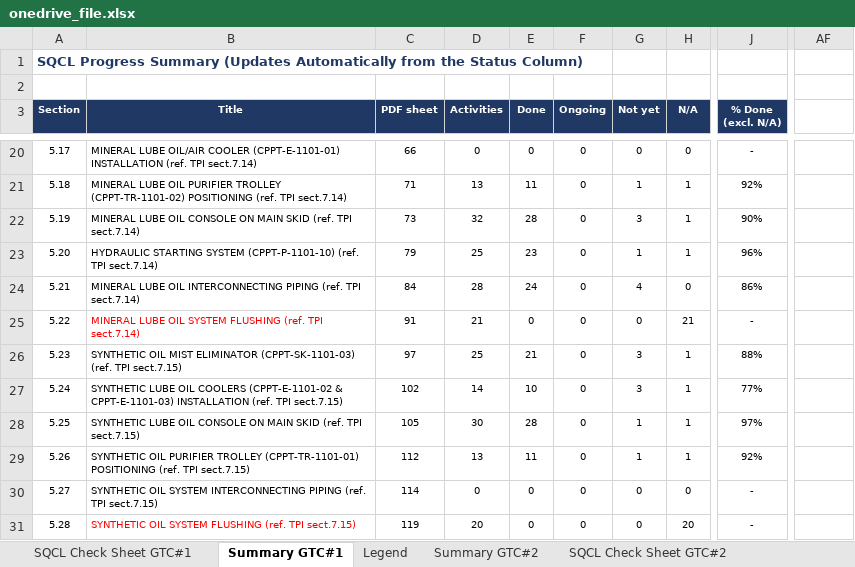
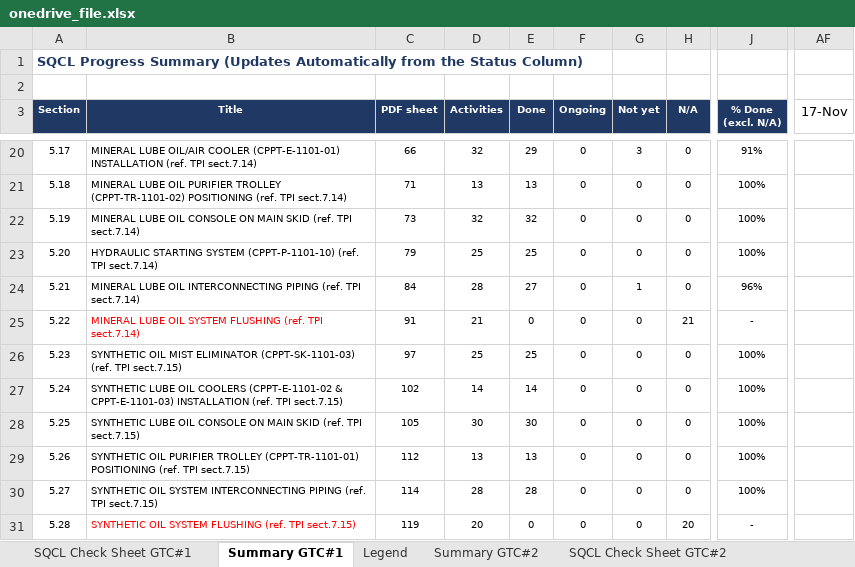
Before and after one commit to vubadien1983-droid/sqcl-dashboard, an Excel workbook: onedrive_file.xlsx, sheet Summary GTC#1, drawn as a sheet; only a part is shown, gaps mark what is left out; values as stored, in another font and other column widths than the file's, no borders; the diff covers the shown part only; the diff names each change by its address in the sheet, - before the commit and + after, or states it on an @@ line.

```diff
--- a/onedrive_file.xlsx (sheet Summary GTC#1)
+++ b/onedrive_file.xlsx (sheet Summary GTC#1)
-AF3: (empty)
+AF3: 17-Nov
-D20 (Activities): 0
+D20 (Activities): 32
-E20 (Done): 0
+E20 (Done): 29
-G20 (Not yet): 0
+G20 (Not yet): 3
-J20 (% Done (excl. N/A)): -
+J20 (% Done (excl. N/A)): 91%
-E21 (Done): 11
+E21 (Done): 13
-G21 (Not yet): 1
+G21 (Not yet): 0
-H21:H23 (N/A): 1
+H21:H23 (N/A): 0
-J21 (% Done (excl. N/A)): 92%
+J21 (% Done (excl. N/A)): 100%
-E22 (Done): 28
+E22 (Done): 32
-G22 (Not yet): 3
+G22 (Not yet): 0
-J22 (% Done (excl. N/A)): 90%
+J22 (% Done (excl. N/A)): 100%
-E23 (Done): 23
+E23 (Done): 25
-G23 (Not yet): 1
+G23 (Not yet): 0
-J23 (% Done (excl. N/A)): 96%
+J23 (% Done (excl. N/A)): 100%
-E24 (Done): 24
+E24 (Done): 27
-G24 (Not yet): 4
+G24 (Not yet): 1
-J24 (% Done (excl. N/A)): 86%
+J24 (% Done (excl. N/A)): 96%
-E26 (Done): 21
+E26 (Done): 25
-G26:G27 (Not yet): 3
+G26:G27 (Not yet): 0
-H26:H29 (N/A): 1
+H26:H29 (N/A): 0
-J26 (% Done (excl. N/A)): 88%
+J26 (% Done (excl. N/A)): 100%
-E27 (Done): 10
+E27 (Done): 14
-J27 (% Done (excl. N/A)): 77%
+J27 (% Done (excl. N/A)): 100%
-E28 (Done): 28
+E28 (Done): 30
-G28:G29 (Not yet): 1
+G28:G29 (Not yet): 0
-J28 (% Done (excl. N/A)): 97%
+J28 (% Done (excl. N/A)): 100%
-E29 (Done): 11
+E29 (Done): 13
-J29 (% Done (excl. N/A)): 92%
+J29 (% Done (excl. N/A)): 100%
-D30 (Activities): 0
+D30 (Activities): 28
-E30 (Done): 0
+E30 (Done): 28
-J30 (% Done (excl. N/A)): -
+J30 (% Done (excl. N/A)): 100%
```
Also changed, not shown: 71 edited cells elsewhere in this sheet, sheet SQCL Check Sheet GTC#1, 4 other files.
